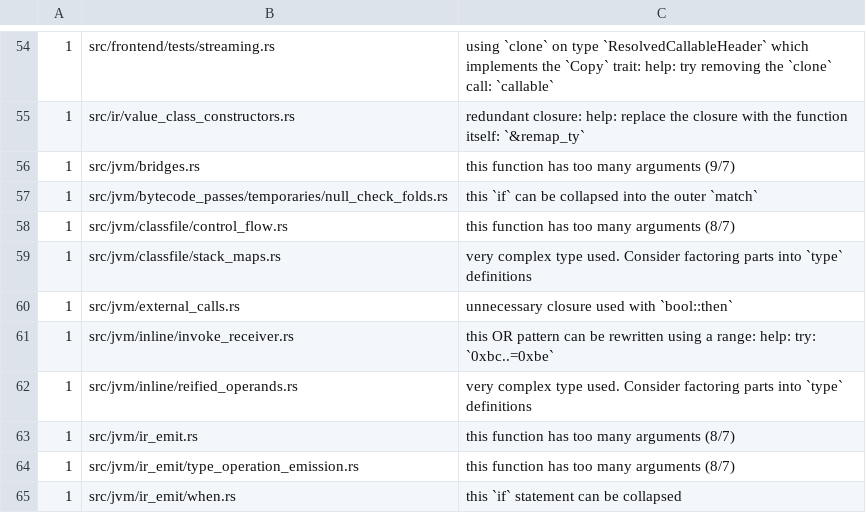
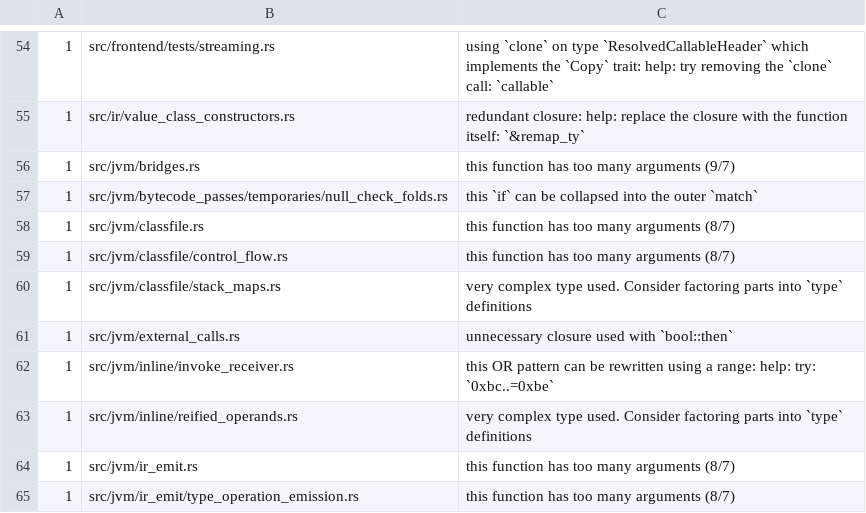
Before and after one commit to qnox/krusty, a TSV file: clippy-baseline.tsv, drawn as a sheet; only a part is shown, gaps mark what is left out; the shorter side is filled out with more unchanged rows; the diff names each change by its address in the sheet, - before the commit and + after, or states it on an @@ line.

Commit message:
lint: close drift exposed by the loop restack
Use size_of_val for slice storage accounting, spell the slot reuse choice as an if/else, and collapse the nested inaccessible-reference check. Accept the temporary eight-argument seed_plain_class_pool boundary explicitly; #1319 removes that legacy seeder signature rather than making this stack refactor it twice.

```diff
--- a/clippy-baseline.tsv
+++ b/clippy-baseline.tsv
+row 58: 1 | src/jvm/classfile.rs | this function has too many arguments (8/7)
```
Also changed, not shown: 3 other files.
